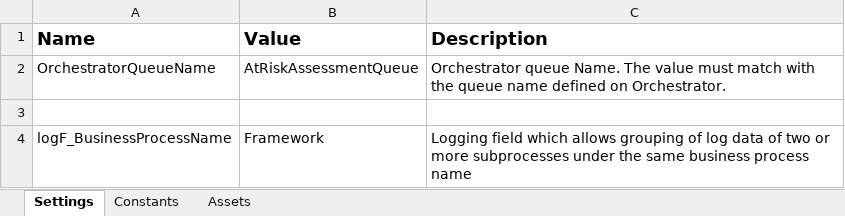
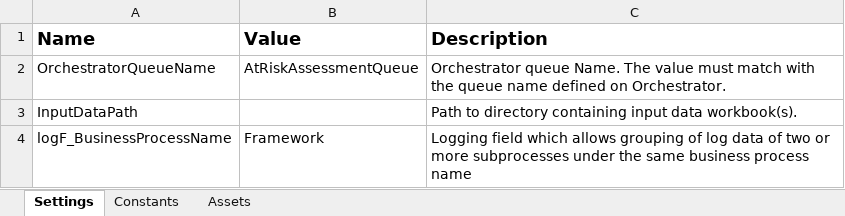
Before and after one commit to Revature-Capstone-1362/run-at-risk-assessment, an Excel workbook: AtRiskAssessmentDispatcher/Data/Config.xlsx, sheet Settings, drawn as a sheet; values as stored, in another font and other column widths than the file's, no borders; the diff names each change by its address in the sheet, - before the commit and + after, or states it on an @@ line.

```diff
--- a/AtRiskAssessmentDispatcher/Data/Config.xlsx (sheet Settings)
+++ b/AtRiskAssessmentDispatcher/Data/Config.xlsx (sheet Settings)
-row 3: (empty)
+row 3: InputDataPath |  | Path to directory containing input data workbook(s).
```
Also changed, not shown: 2 other files.
